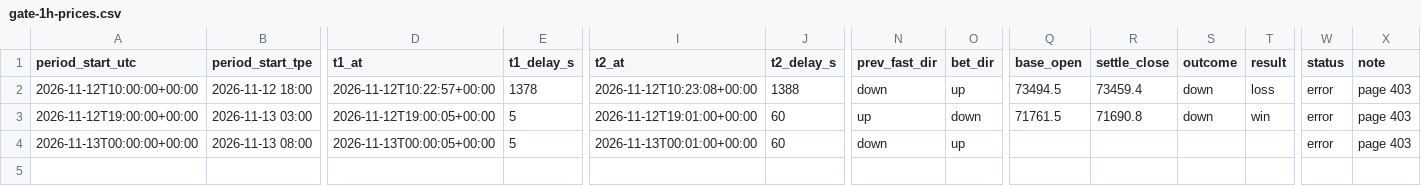
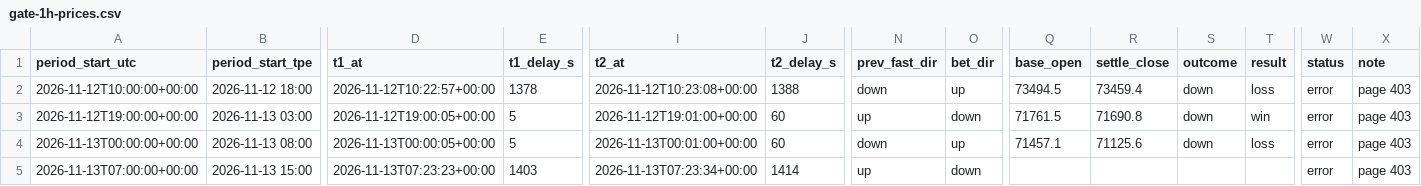
Before and after one commit to stassok76/24H-price, a CSV file: data/gate-1h-prices.csv, drawn as a sheet; only a part is shown, gaps mark what is left out; rows hold the shown columns only; the diff names each change by its address in the sheet, - before the commit and + after, or states it on an @@ line.

```diff
--- a/data/gate-1h-prices.csv
+++ b/data/gate-1h-prices.csv
-Q4 (base_open): (empty)
+Q4 (base_open): 71457.1
-R4 (settle_close): (empty)
+R4 (settle_close): 71125.6
-S4 (outcome): (empty)
+S4 (outcome): down
-T4 (result): (empty)
+T4 (result): loss
+row 5: 2026-11-13T07:00:00+00:00 | 2026-11-13 15:00 | 2026-11-13T07:23:23+00:00 | 1403 | 2026-11-13T07:23:34+00:00 | 1414 | up | down |  |  |  |  | error | page 403
```
Also changed, not shown: 1 other file.
